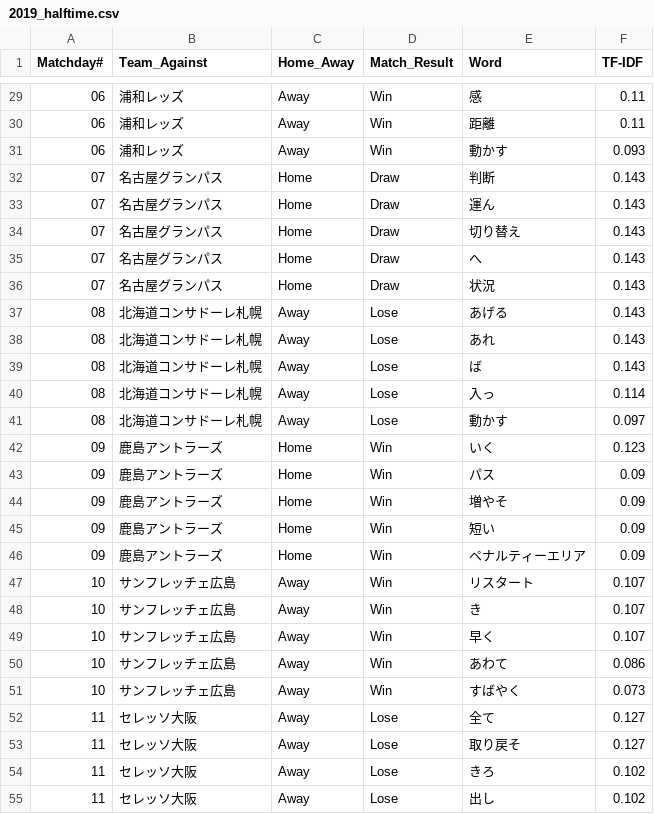
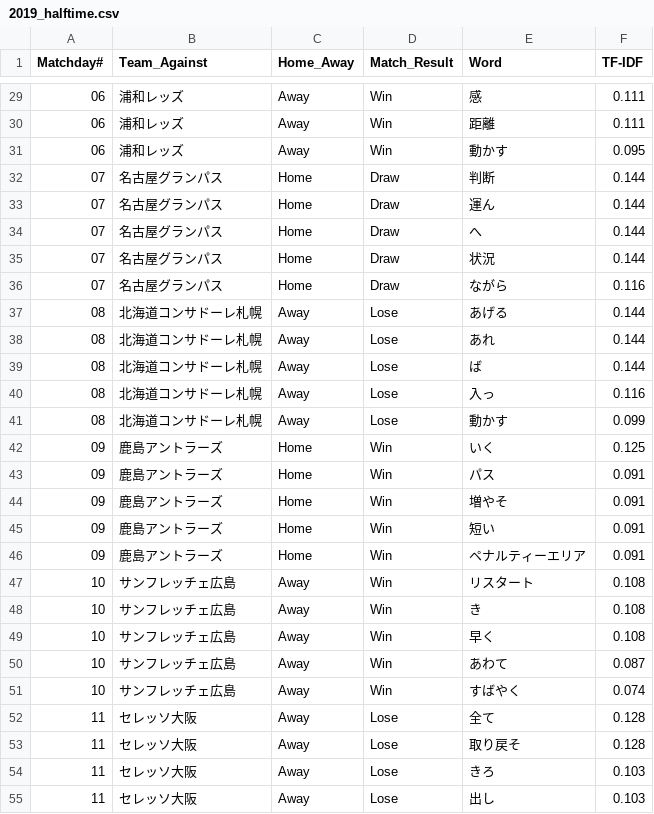
Before and after one commit to Herrokkin/fmarinos_coach_comment, a CSV file: results/2019_halftime.csv, drawn as a sheet; only a part is shown, gaps mark what is left out; the diff covers the shown part only.

```diff
--- a/results/2019_halftime.csv
+++ b/results/2019_halftime.csv
@@ -29,27 +29,27 @@ Matchday#, Team_Against, Home_Away, Match_Result, Word, TF-IDF
-06, 浦和レッズ, Away, Win, 感, 0.11
-06, 浦和レッズ, Away, Win, 距離, 0.11
-06, 浦和レッズ, Away, Win, 動かす, 0.093
-07, 名古屋グランパス, Home, Draw, 判断, 0.143
-07, 名古屋グランパス, Home, Draw, 運ん, 0.143
-07, 名古屋グランパス, Home, Draw, 切り替え, 0.143
-07, 名古屋グランパス, Home, Draw, へ, 0.143
-07, 名古屋グランパス, Home, Draw, 状況, 0.143
-08, 北海道コンサドーレ札幌, Away, Lose, あげる, 0.143
-08, 北海道コンサドーレ札幌, Away, Lose, あれ, 0.143
-08, 北海道コンサドーレ札幌, Away, Lose, ば, 0.143
-08, 北海道コンサドーレ札幌, Away, Lose, 入っ, 0.114
-08, 北海道コンサドーレ札幌, Away, Lose, 動かす, 0.097
-09, 鹿島アントラーズ, Home, Win, いく, 0.123
-09, 鹿島アントラーズ, Home, Win, パス, 0.09
-09, 鹿島アントラーズ, Home, Win, 増やそ, 0.09
-09, 鹿島アントラーズ, Home, Win, 短い, 0.09
-09, 鹿島アントラーズ, Home, Win, ペナルティーエリア, 0.09
-10, サンフレッチェ広島, Away, Win, リスタート, 0.107
-10, サンフレッチェ広島, Away, Win, き, 0.107
-10, サンフレッチェ広島, Away, Win, 早く, 0.107
-10, サンフレッチェ広島, Away, Win, あわて, 0.086
-10, サンフレッチェ広島, Away, Win, すばやく, 0.073
-11, セレッソ大阪, Away, Lose, 全て, 0.127
-11, セレッソ大阪, Away, Lose, 取り戻そ, 0.127
-11, セレッソ大阪, Away, Lose, きろ, 0.102
-11, セレッソ大阪, Away, Lose, 出し, 0.102
+06, 浦和レッズ, Away, Win, 感, 0.111
+06, 浦和レッズ, Away, Win, 距離, 0.111
+06, 浦和レッズ, Away, Win, 動かす, 0.095
+07, 名古屋グランパス, Home, Draw, 判断, 0.144
+07, 名古屋グランパス, Home, Draw, 運ん, 0.144
+07, 名古屋グランパス, Home, Draw, へ, 0.144
+07, 名古屋グランパス, Home, Draw, 状況, 0.144
+07, 名古屋グランパス, Home, Draw, ながら, 0.116
+08, 北海道コンサドーレ札幌, Away, Lose, あげる, 0.144
+08, 北海道コンサドーレ札幌, Away, Lose, あれ, 0.144
+08, 北海道コンサドーレ札幌, Away, Lose, ば, 0.144
+08, 北海道コンサドーレ札幌, Away, Lose, 入っ, 0.116
+08, 北海道コンサドーレ札幌, Away, Lose, 動かす, 0.099
+09, 鹿島アントラーズ, Home, Win, いく, 0.125
+09, 鹿島アントラーズ, Home, Win, パス, 0.091
+09, 鹿島アントラーズ, Home, Win, 増やそ, 0.091
+09, 鹿島アントラーズ, Home, Win, 短い, 0.091
+09, 鹿島アントラーズ, Home, Win, ペナルティーエリア, 0.091
+10, サンフレッチェ広島, Away, Win, リスタート, 0.108
+10, サンフレッチェ広島, Away, Win, き, 0.108
+10, サンフレッチェ広島, Away, Win, 早く, 0.108
+10, サンフレッチェ広島, Away, Win, あわて, 0.087
+10, サンフレッチェ広島, Away, Win, すばやく, 0.074
+11, セレッソ大阪, Away, Lose, 全て, 0.128
+11, セレッソ大阪, Away, Lose, 取り戻そ, 0.128
+11, セレッソ大阪, Away, Lose, きろ, 0.103
+11, セレッソ大阪, Away, Lose, 出し, 0.103
```
Also changed, not shown: 6 added rows, 1 removed row and 115 edited cells elsewhere in this file, results/2019_fulltime.csv.
